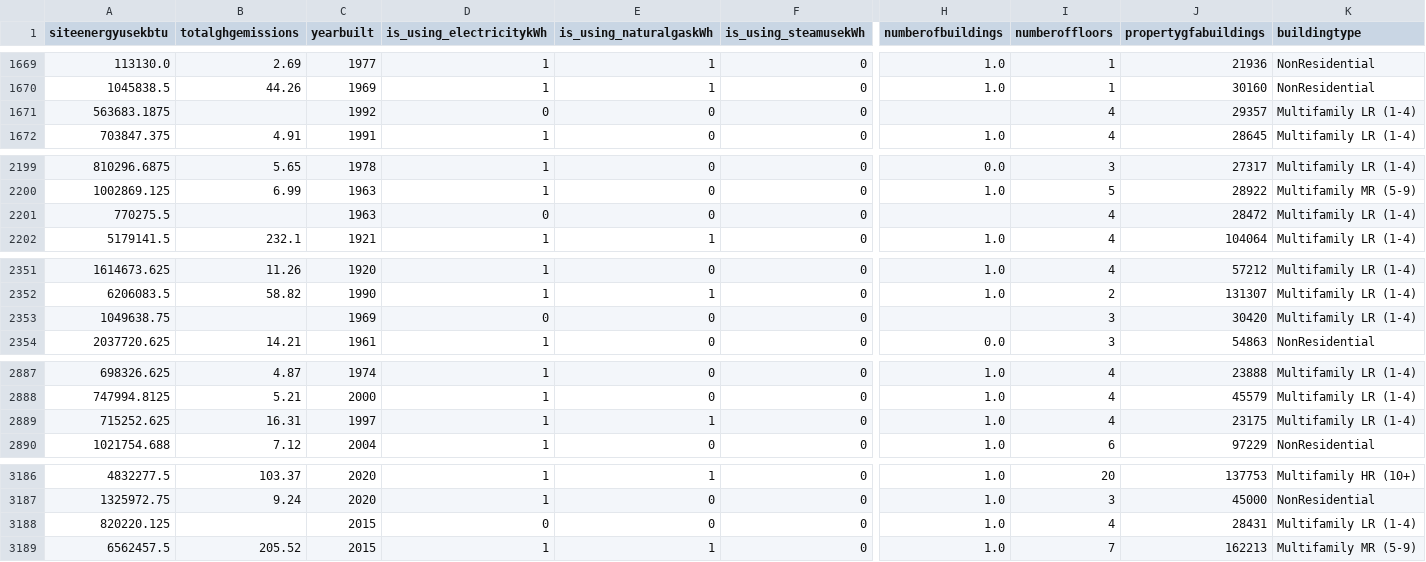
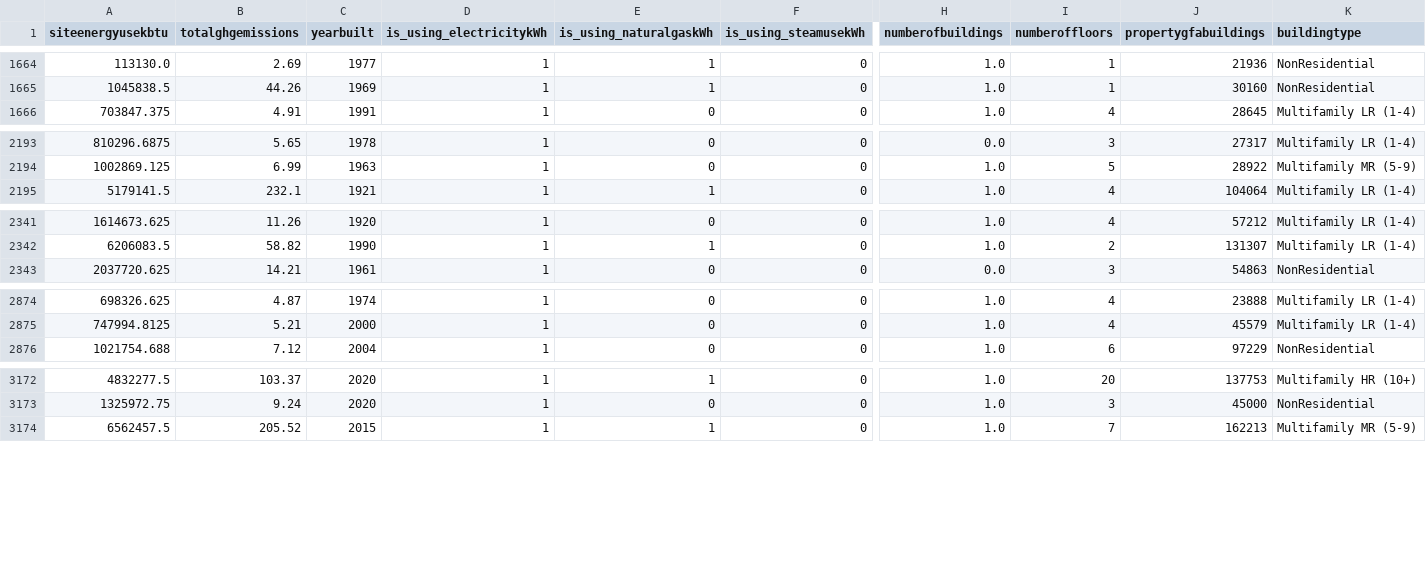
Before and after one commit to data-IA-2022/CO2_Mlflow_Maud_Tarik, a CSV file: data/dataset_2020.csv, drawn as a sheet; only a part is shown, gaps mark what is left out; rows hold the shown columns only; the diff covers the shown part only; the diff names each change by its address in the sheet, - before the commit and + after, or states it on an @@ line.

```diff
--- a/data/dataset_2020.csv
+++ b/data/dataset_2020.csv
-row 1671: 563683.1875 |  | 1992 | 0 | 0 | 0 |  | 4 | 29357 | Multifamily LR (1-4)
-row 2201: 770275.5 |  | 1963 | 0 | 0 | 0 |  | 4 | 28472 | Multifamily LR (1-4)
-row 2353: 1049638.75 |  | 1969 | 0 | 0 | 0 |  | 3 | 30420 | Multifamily LR (1-4)
-row 2889: 715252.625 | 16.31 | 1997 | 1 | 1 | 0 | 1.0 | 4 | 23175 | Multifamily LR (1-4)
-row 3188: 820220.125 |  | 2015 | 0 | 0 | 0 | 1.0 | 4 | 28431 | Multifamily LR (1-4)
```
Also changed, not shown: 10 removed rows elsewhere in this file.
